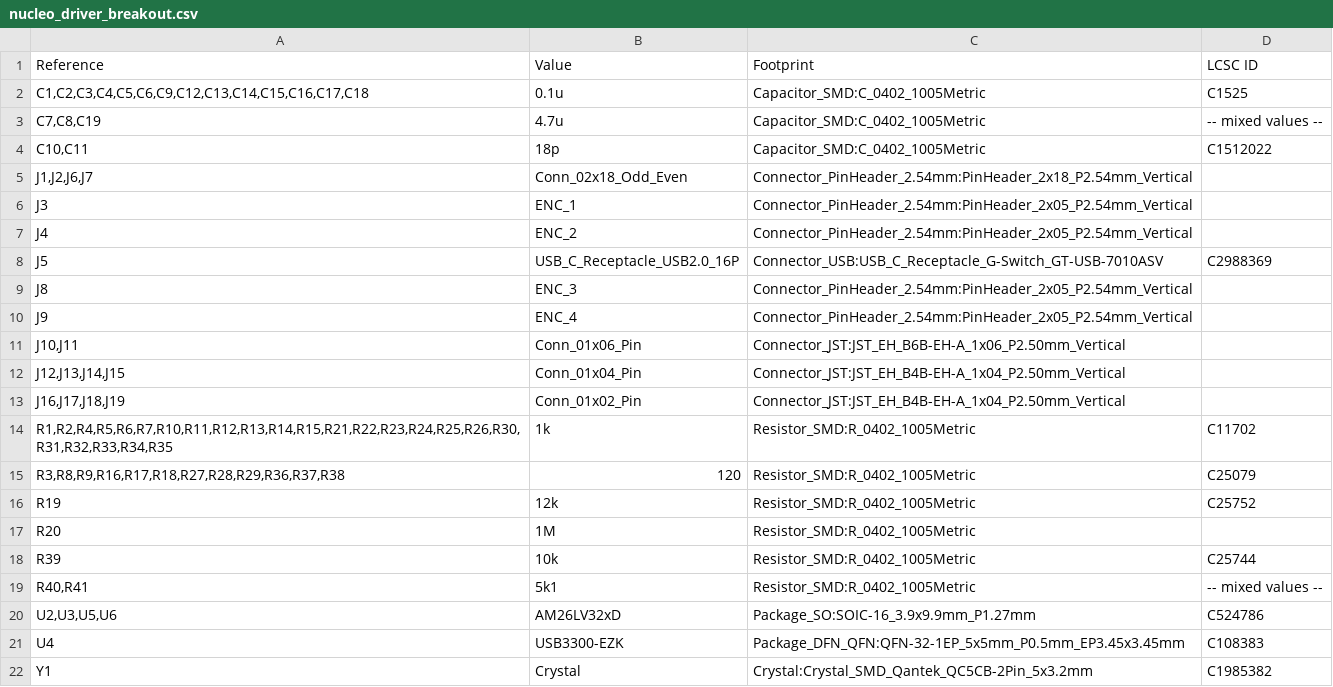
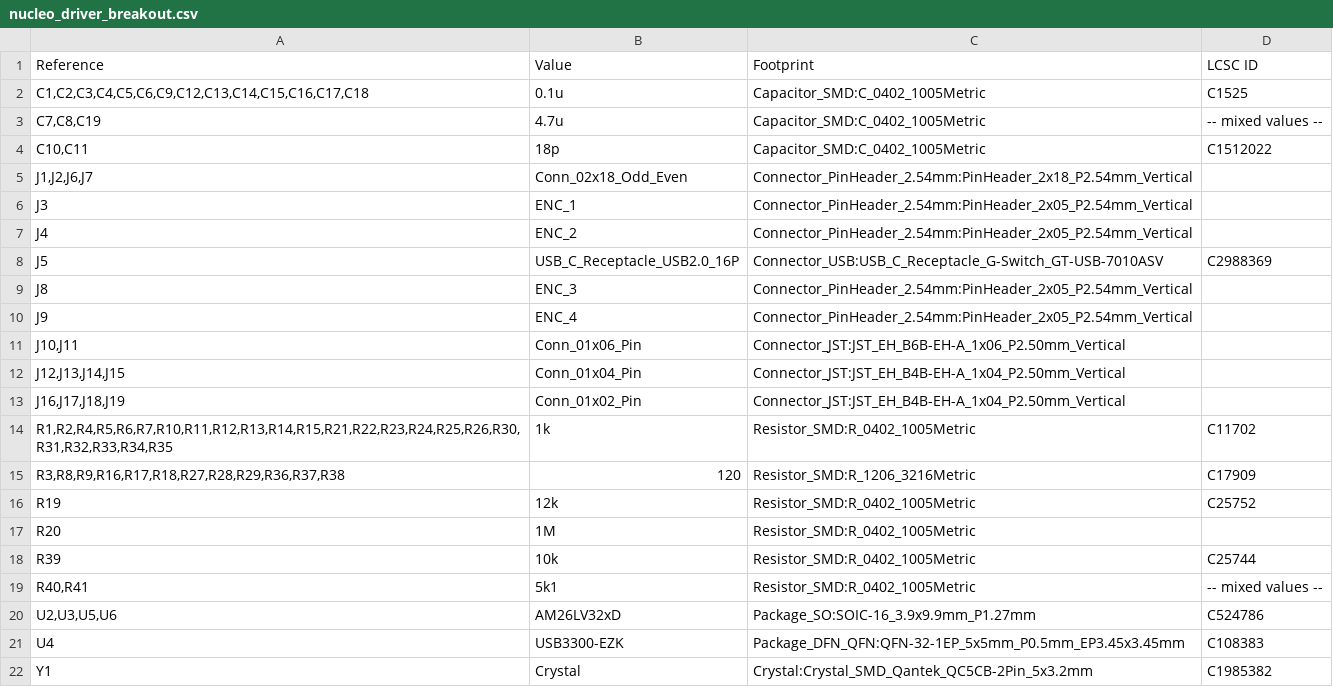
Before and after one commit to Copper280z/nucleo144_driver_breakout, a CSV file: nucleo_driver_breakout/nucleo_driver_breakout.csv, drawn as a sheet.

Commit message:
changed termination resistors to 1206 and added gitignore

```diff
--- a/nucleo_driver_breakout/nucleo_driver_breakout.csv
+++ b/nucleo_driver_breakout/nucleo_driver_breakout.csv
@@ -14,3 +14,3 @@
 "R1,R2,R4,R5,R6,R7,R10,R11,R12,R13,R14,R15,R21,R22,R23,R24,R25,R26,R30,R31,R32,R33,R34,R35","1k","Resistor_SMD:R_0402_1005Metric","C11702"
-"R3,R8,R9,R16,R17,R18,R27,R28,R29,R36,R37,R38","120","Resistor_SMD:R_0402_1005Metric","C25079"
+"R3,R8,R9,R16,R17,R18,R27,R28,R29,R36,R37,R38","120","Resistor_SMD:R_1206_3216Metric","C17909"
 "R19","12k","Resistor_SMD:R_0402_1005Metric","C25752"
```
Also changed, not shown: 5 other files.
